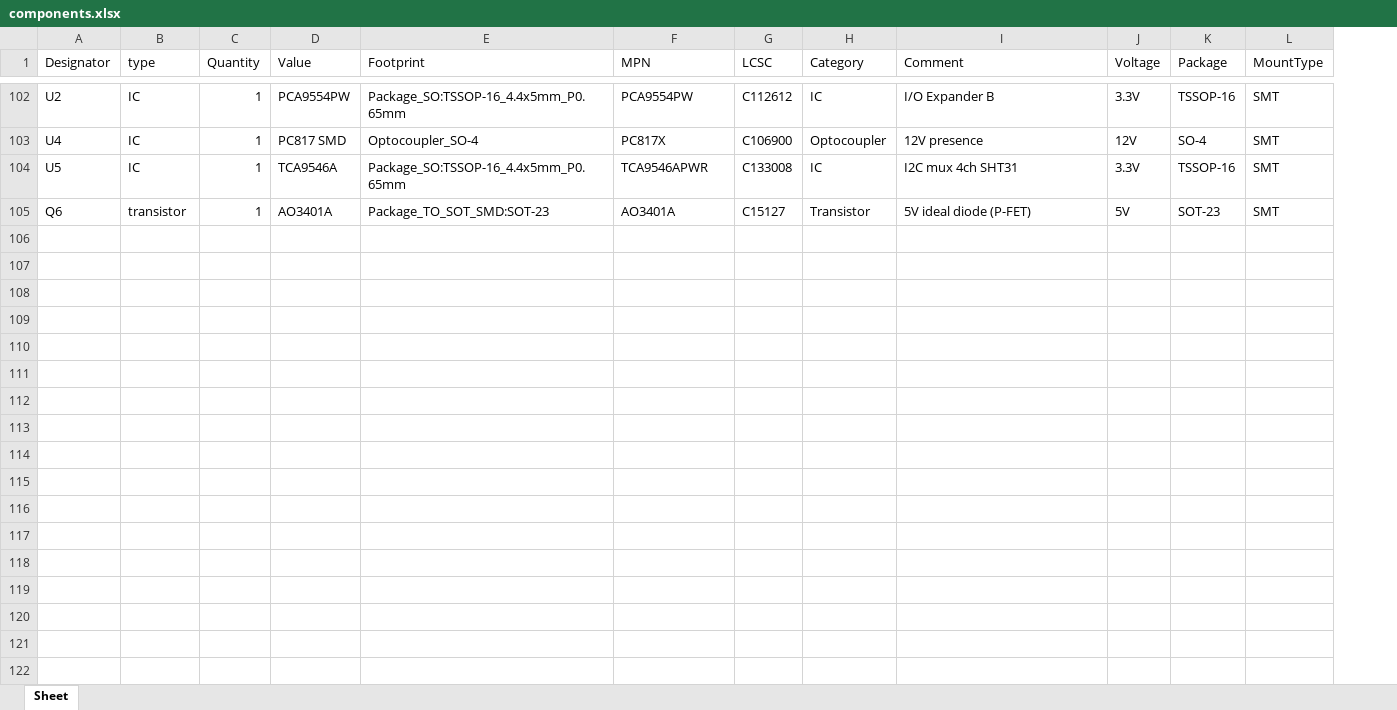
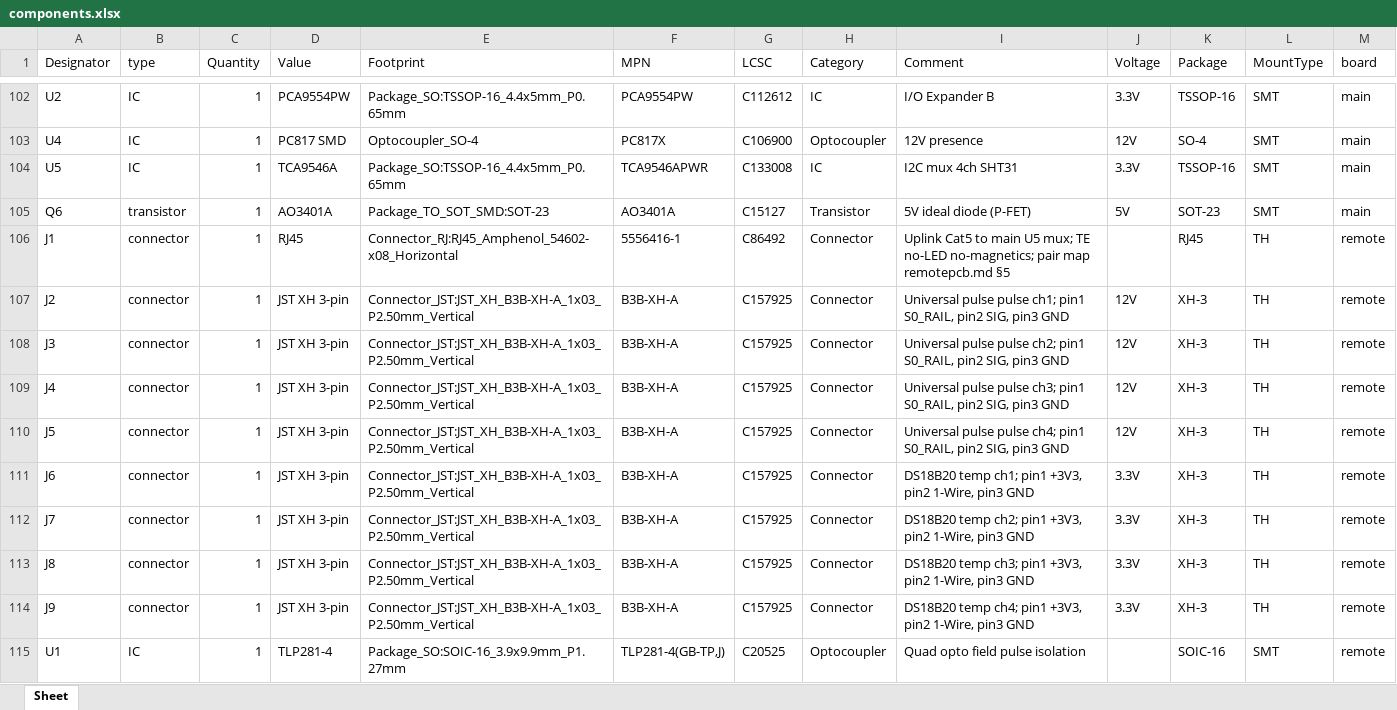
Before and after one commit to gitwannes/wanos-pcb, an Excel workbook: projects/wanos-board/components.xlsx, sheet Sheet, drawn as a sheet; only a part is shown, gaps mark what is left out; values as stored, in another font and other column widths than the file's, no borders; table styles not drawn; the diff covers the shown part only; the diff names each change by its address in the sheet, - before the commit and + after, or states it on an @@ line.

```diff
--- a/projects/wanos-board/components.xlsx (sheet Sheet)
+++ b/projects/wanos-board/components.xlsx (sheet Sheet)
+column M (board), rows 102-105: all main
+row 106: J1 | connector | 1 | RJ45 | Connector_RJ:RJ45_Amphenol_54602-x08_Horizontal | 5556416-1 | C86492 | Connector | Uplink Cat5 to main U5 mux; TE no-LED no-magnetics; pair map remotepcb.md §5 |  | RJ45 | TH | remote
+row 107: J2 | connector | 1 | JST XH 3-pin | Connector_JST:JST_XH_B3B-XH-A_1x03_P2.50mm_Vertical | B3B-XH-A | C157925 | Connector | Universal pulse pulse ch1; pin1 S0_RAIL, pin2 SIG, pin3 GND | 12V | XH-3 | TH | remote
+row 108: J3 | connector | 1 | JST XH 3-pin | Connector_JST:JST_XH_B3B-XH-A_1x03_P2.50mm_Vertical | B3B-XH-A | C157925 | Connector | Universal pulse pulse ch2; pin1 S0_RAIL, pin2 SIG, pin3 GND | 12V | XH-3 | TH | remote
+row 109: J4 | connector | 1 | JST XH 3-pin | Connector_JST:JST_XH_B3B-XH-A_1x03_P2.50mm_Vertical | B3B-XH-A | C157925 | Connector | Universal pulse pulse ch3; pin1 S0_RAIL, pin2 SIG, pin3 GND | 12V | XH-3 | TH | remote
+row 110: J5 | connector | 1 | JST XH 3-pin | Connector_JST:JST_XH_B3B-XH-A_1x03_P2.50mm_Vertical | B3B-XH-A | C157925 | Connector | Universal pulse pulse ch4; pin1 S0_RAIL, pin2 SIG, pin3 GND | 12V | XH-3 | TH | remote
+row 111: J6 | connector | 1 | JST XH 3-pin | Connector_JST:JST_XH_B3B-XH-A_1x03_P2.50mm_Vertical | B3B-XH-A | C157925 | Connector | DS18B20 temp ch1; pin1 +3V3, pin2 1-Wire, pin3 GND | 3.3V | XH-3 | TH | remote
+row 112: J7 | connector | 1 | JST XH 3-pin | Connector_JST:JST_XH_B3B-XH-A_1x03_P2.50mm_Vertical | B3B-XH-A | C157925 | Connector | DS18B20 temp ch2; pin1 +3V3, pin2 1-Wire, pin3 GND | 3.3V | XH-3 | TH | remote
+row 113: J8 | connector | 1 | JST XH 3-pin | Connector_JST:JST_XH_B3B-XH-A_1x03_P2.50mm_Vertical | B3B-XH-A | C157925 | Connector | DS18B20 temp ch3; pin1 +3V3, pin2 1-Wire, pin3 GND | 3.3V | XH-3 | TH | remote
+row 114: J9 | connector | 1 | JST XH 3-pin | Connector_JST:JST_XH_B3B-XH-A_1x03_P2.50mm_Vertical | B3B-XH-A | C157925 | Connector | DS18B20 temp ch4; pin1 +3V3, pin2 1-Wire, pin3 GND | 3.3V | XH-3 | TH | remote
+row 115: U1 | IC | 1 | TLP281-4 | Package_SO:SOIC-16_3.9x9.9mm_P1.27mm | TLP281-4(GB-TP,J) | C20525 | Optocoupler | Quad opto field pulse isolation |  | SOIC-16 | SMT | remote
```
Also changed, not shown: 57 added rows elsewhere in this sheet, 14 other files.
